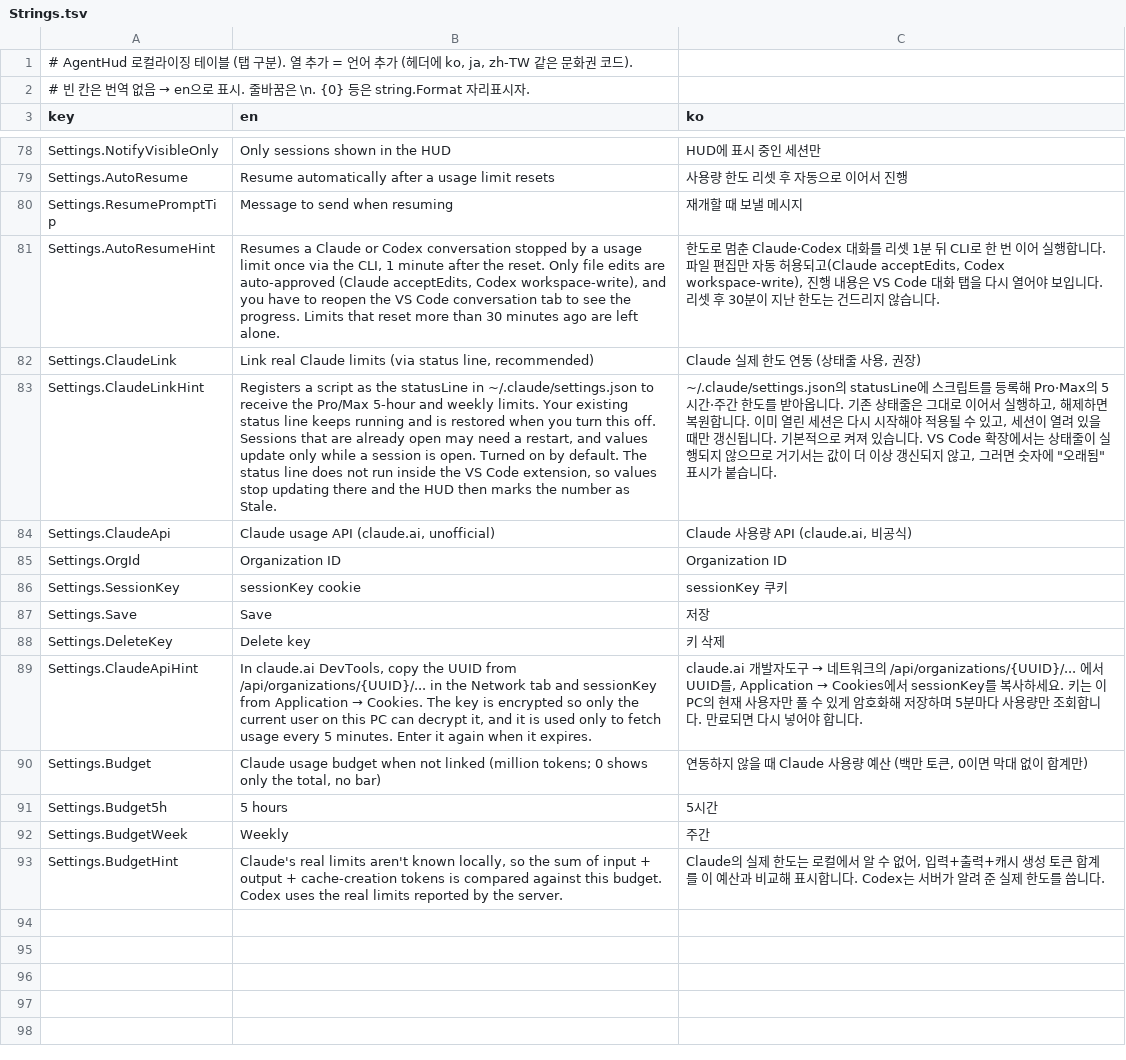
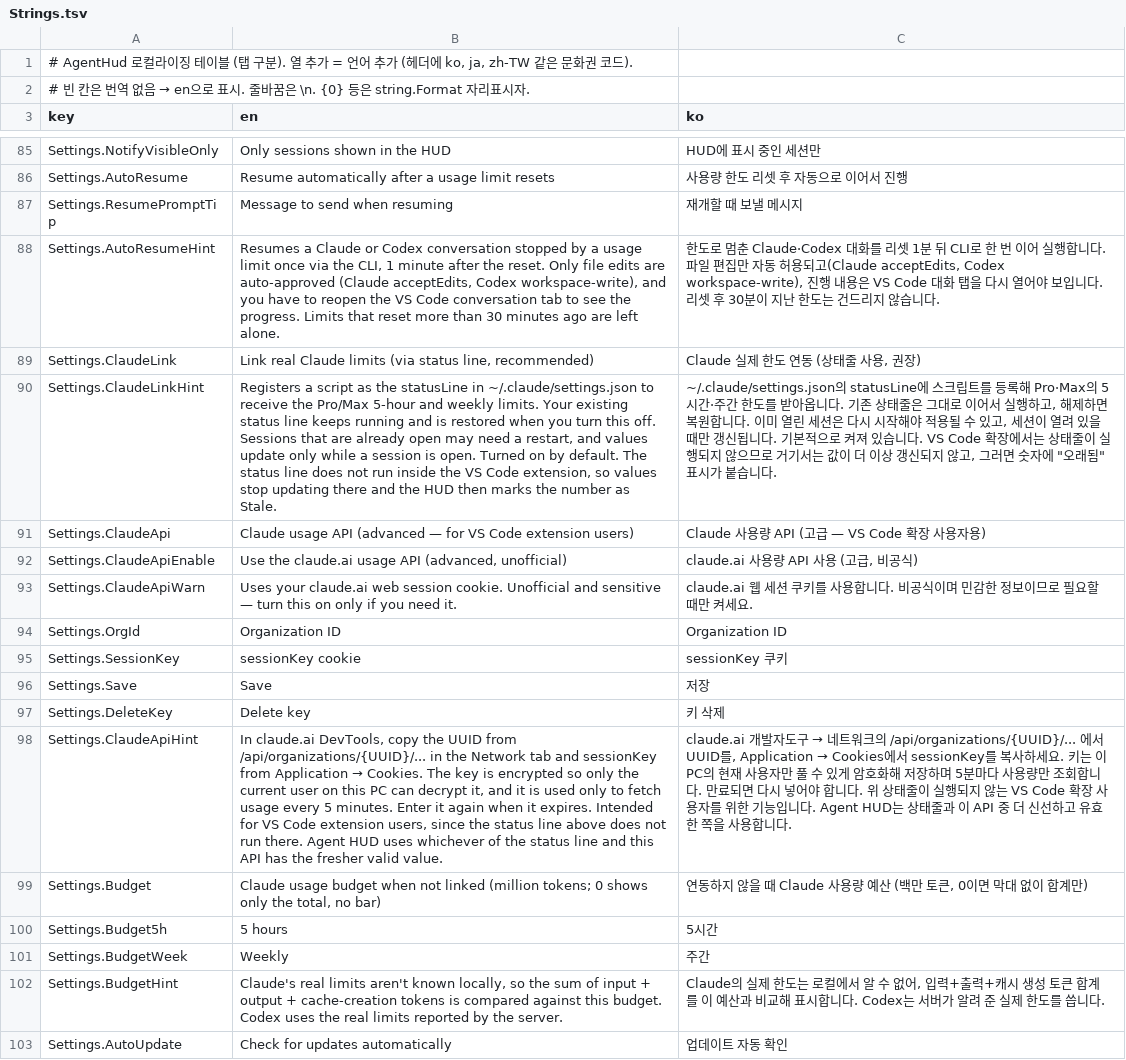
Before and after one commit to garunnir/AgentHUD, a TSV file: src/AgentHud.macOS/AgentHud/Resources/Strings.tsv, drawn as a sheet; only a part is shown, gaps mark what is left out; addresses are those after the commit; the diff covers the shown part only; the diff names each change by its address in the sheet, - before the commit and + after, or states it on an @@ line.

```diff
--- a/src/AgentHud.macOS/AgentHud/Resources/Strings.tsv
+++ b/src/AgentHud.macOS/AgentHud/Resources/Strings.tsv
-B91 (en): …usage API (claude.ai, unofficial)
+B91 (en): …usage API (advanced — for VS Code extension users)
-C91 (ko): Claude 사용량 API (claude.ai, 비공식)
+C91 (ko): Claude 사용량 API (고급 — VS Code 확장 사용자용)
+row 92: Settings.ClaudeApiEnable | Use the claude.ai usage API (advanced, unofficial) | claude.ai 사용량 API 사용 (고급, 비공식)
+row 93: Settings.ClaudeApiWarn | Uses your claude.ai web session cookie. Unofficial and sensitive — turn this on only if you need it. | claude.ai 웹 세션 쿠키를 사용합니다. 비공식이며 민감한 정보이므로 필요할 때만 켜세요.
-B98 (en): …it expires.
+B98 (en): …it expires. Intended for VS Code extension users, since the status line above does not run there. Agent HUD uses whichever of the status line and this API has the fresher valid value.
-C98 (ko): …합니다.
+C98 (ko): …합니다. 위 상태줄이 실행되지 않는 VS Code 확장 사용자를 위한 기능입니다. Agent HUD는 상태줄과 이 API 중 더 신선하고 유효한 쪽을 사용합니다.
+row 103: Settings.AutoUpdate | Check for updates automatically | 업데이트 자동 확인
```
Also changed, not shown: 35 added rows, 4 moved rows and 2 edited cells elsewhere in this file, src/AgentHud.Core/Strings.tsv, 3 other files.
